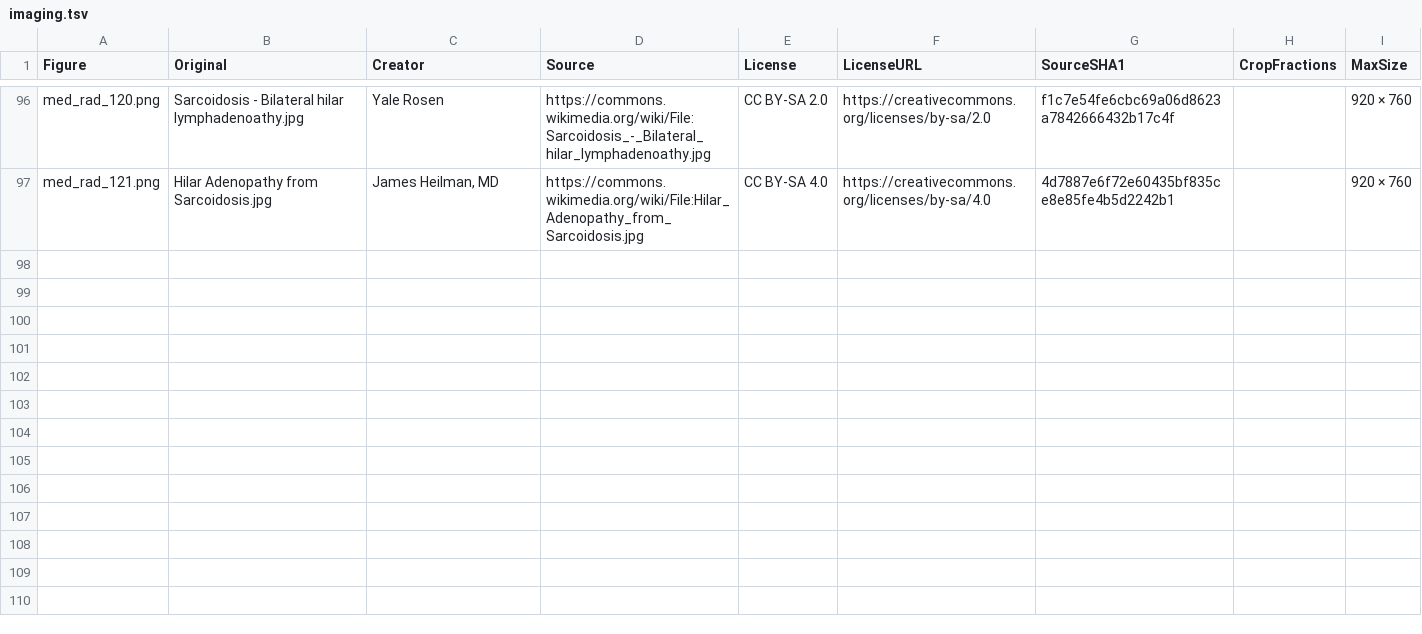
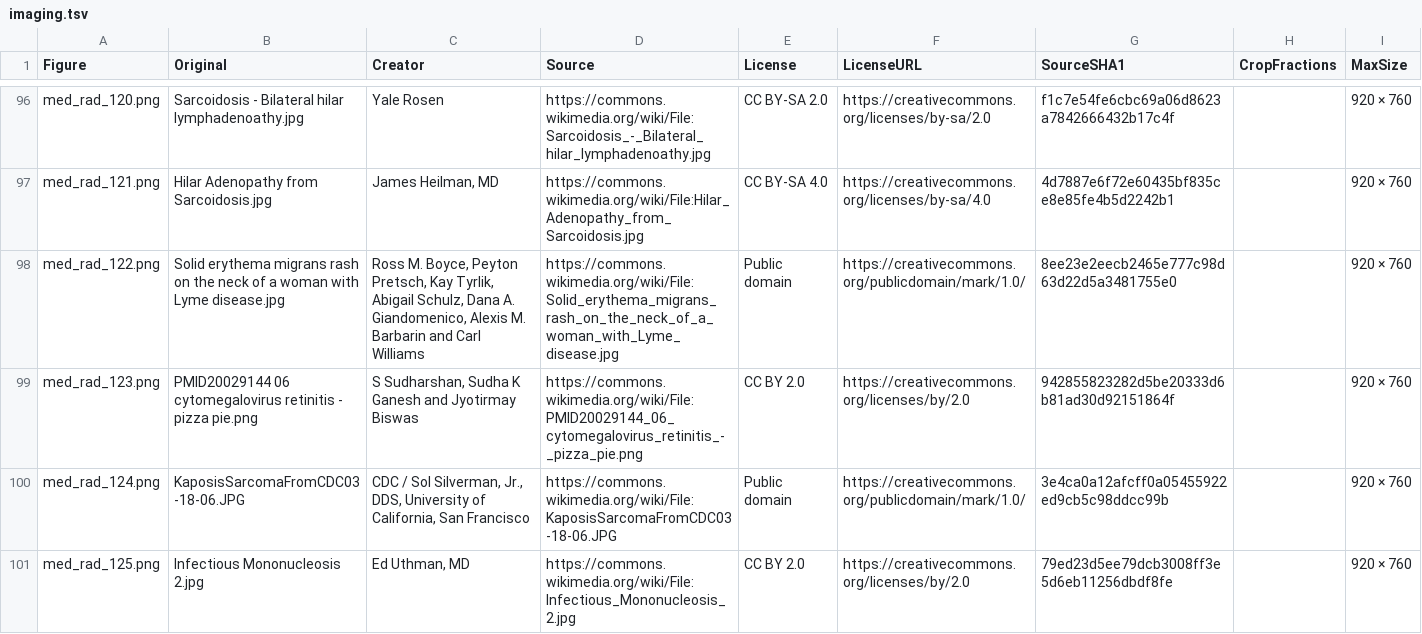
Before and after one commit to bionicles/anki, a TSV file: decks/mcat-usmle/imaging.tsv, drawn as a sheet; only a part is shown, gaps mark what is left out.

```diff
--- a/decks/mcat-usmle/imaging.tsv
+++ b/decks/mcat-usmle/imaging.tsv
@@ -97 +97,5 @@ med_rad_120.png	Sarcoidosis - Bilateral hilar lymphadenoathy.jpg	Yale Rosen	http
 med_rad_121.png	Hilar Adenopathy from Sarcoidosis.jpg	James Heilman, MD	https://commons.wikimedia.org/wiki/File:Hilar_Adenopathy_from_Sarcoidosis.jpg	CC BY-SA 4.0	https://creativecommons.org/licenses/by-sa/4.0	4d7887e6f72e60435bf835ce8e85fe4b5d2242b1		920 × 760
+med_rad_122.png	Solid erythema migrans rash on the neck of a woman with Lyme disease.jpg	Ross M. Boyce, Peyton Pretsch, Kay Tyrlik, Abigail Schulz, Dana A. Giandomenico, Alexis M. Barbarin and Carl Williams	https://commons.wikimedia.org/wiki/File:Solid_erythema_migrans_rash_on_the_neck_of_a_woman_with_Lyme_disease.jpg	Public domain	https://creativecommons.org/publicdomain/mark/1.0/	8ee23e2eecb2465e777c98d63d22d5a3481755e0		920 × 760
+med_rad_123.png	PMID20029144 06 cytomegalovirus retinitis - pizza pie.png	S Sudharshan, Sudha K Ganesh and Jyotirmay Biswas	https://commons.wikimedia.org/wiki/File:PMID20029144_06_cytomegalovirus_retinitis_-_pizza_pie.png	CC BY 2.0	https://creativecommons.org/licenses/by/2.0	942855823282d5be20333d6b81ad30d92151864f		920 × 760
+med_rad_124.png	KaposisSarcomaFromCDC03-18-06.JPG	CDC / Sol Silverman, Jr., DDS, University of California, San Francisco	https://commons.wikimedia.org/wiki/File:KaposisSarcomaFromCDC03-18-06.JPG	Public domain	https://creativecommons.org/publicdomain/mark/1.0/	3e4ca0a12afcff0a05455922ed9cb5c98ddcc99b		920 × 760
+med_rad_125.png	Infectious Mononucleosis 2.jpg	Ed Uthman, MD	https://commons.wikimedia.org/wiki/File:Infectious_Mononucleosis_2.jpg	CC BY 2.0	https://creativecommons.org/licenses/by/2.0	79ed23d5ee79dcb3008ff3e5d6eb11256dbdf8fe		920 × 760
```
Also changed, not shown: decks/mcat-usmle/step-families.tsv, 37 other files.
